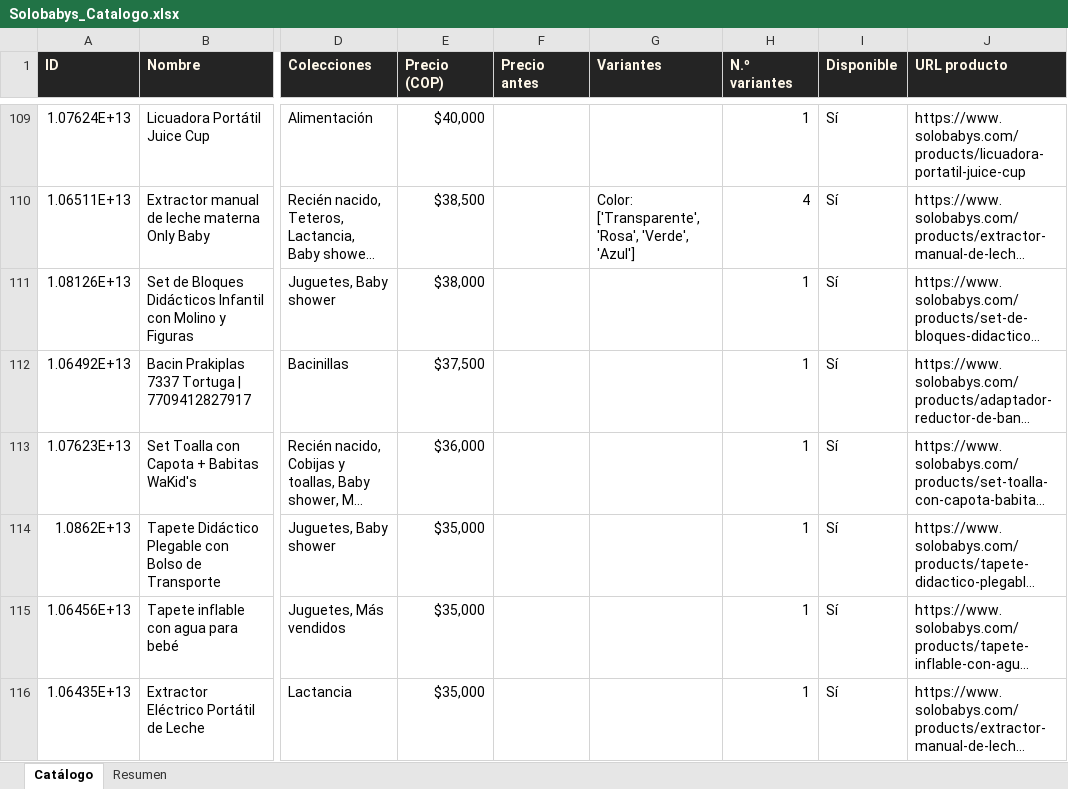
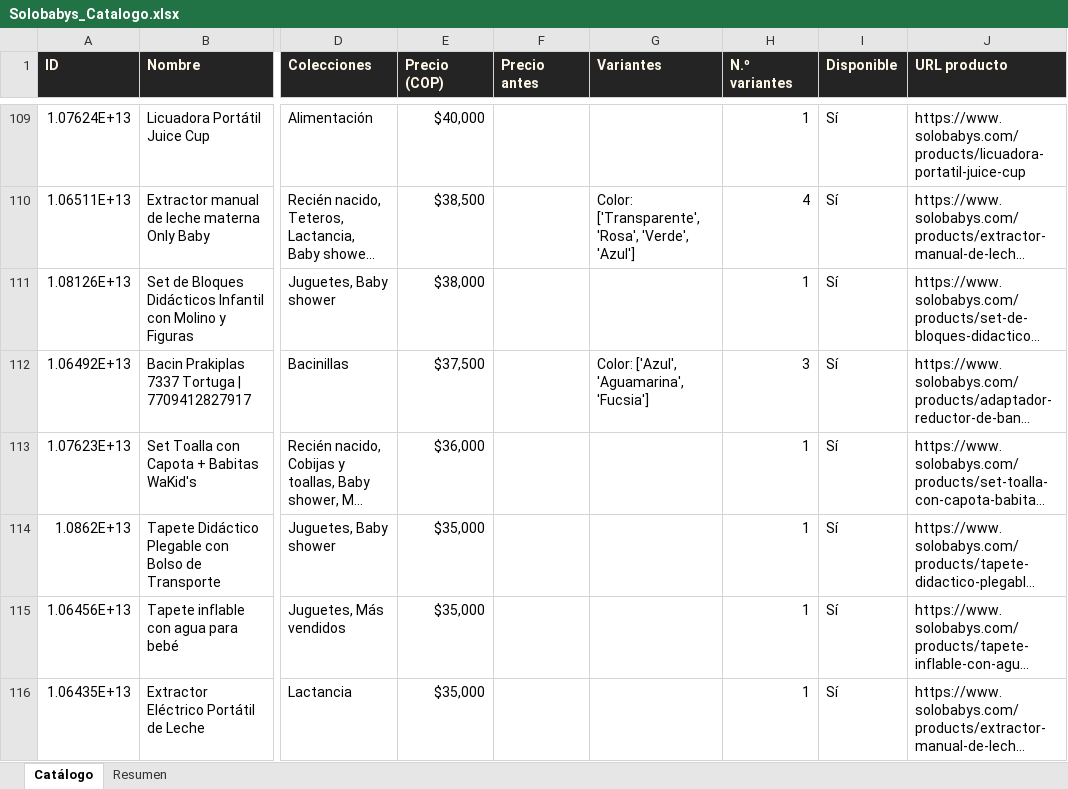
Before and after one commit to ikib2c/iki, an Excel workbook: Solobabys_Catalogo.xlsx, sheet Catálogo, drawn as a sheet; only a part is shown, gaps mark what is left out; long unchanged cells end in …; values as stored, in another font and other column widths than the file's, no borders; the diff covers the shown part only; the diff names each change by its address in the sheet, - before the commit and + after, or states it on an @@ line.

Commit message:
sync: actualiza catalogo de la tienda y Excel de proveedores [skip ci]

```diff
--- a/Solobabys_Catalogo.xlsx (sheet Catálogo)
+++ b/Solobabys_Catalogo.xlsx (sheet Catálogo)
-G112 (Variantes): (empty)
+G112 (Variantes): Color: ['Azul', 'Aguamarina', 'Fucsia']
-H112 (N.º variantes): 1
+H112 (N.º variantes): 3
```
Also changed, not shown: 28 edited cells elsewhere in this sheet, sheet Resumen, Gava_Joyeria_Catalogo.xlsx, Jugueteria_Taiwan_Catalogo.xlsx, 3 other files.
